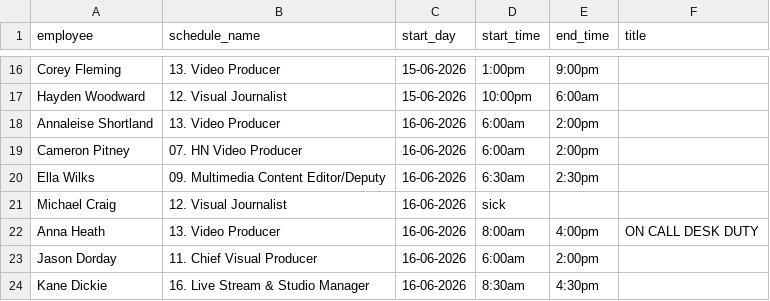
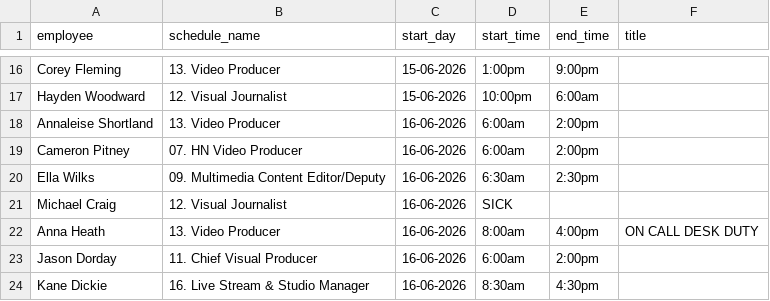
Before and after one commit to Milla-Duke/visuals-scheduler, a CSV file: humanity_shifts.csv, drawn as a sheet; only a part is shown, gaps mark what is left out.

Commit message:
Update humanity_shifts.csv

```diff
--- a/humanity_shifts.csv
+++ b/humanity_shifts.csv
@@ -20,3 +20,3 @@
 "Ella Wilks","09. Multimedia Content Editor/Deputy","16-06-2026","6:30am","2:30pm",""
-"Michael Craig","12. Visual Journalist","16-06-2026","sick",""
+"Michael Craig","12. Visual Journalist","16-06-2026","SICK",""
 "Anna Heath","13. Video Producer","16-06-2026","8:00am","4:00pm","ON CALL DESK DUTY"
```
